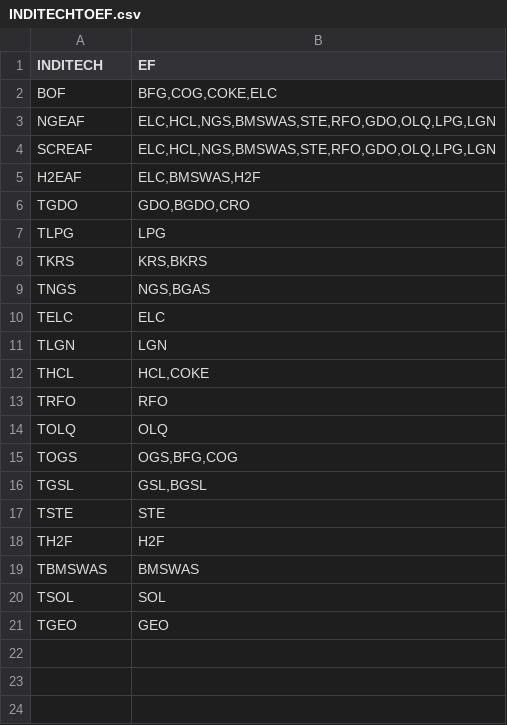
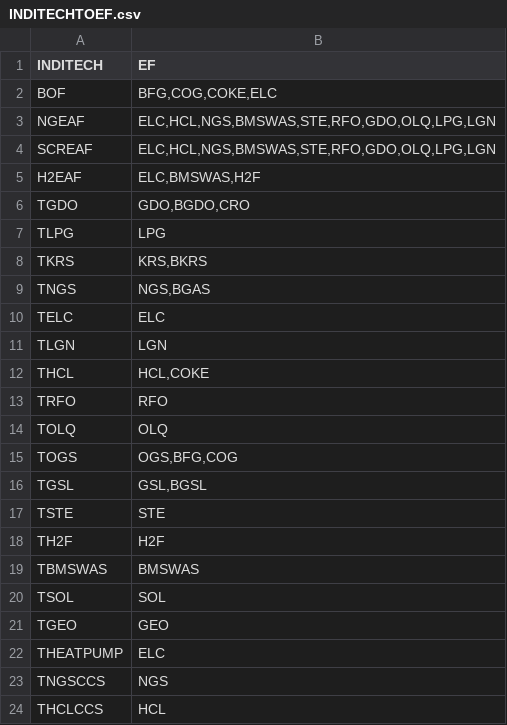
Before and after one commit to e3modelling/mrprom, a CSV file: inst/extdata/blabla_export/INDITECHTOEF.csv, drawn as a sheet; the diff names each change by its address in the sheet, - before the commit and + after, or states it on an @@ line.

Commit message:
debug in INDITECH

```diff
--- a/inst/extdata/blabla_export/INDITECHTOEF.csv
+++ b/inst/extdata/blabla_export/INDITECHTOEF.csv
+row 22: THEATPUMP | ELC
+row 23: TNGSCCS | NGS
+row 24: THCLCCS | HCL
```
